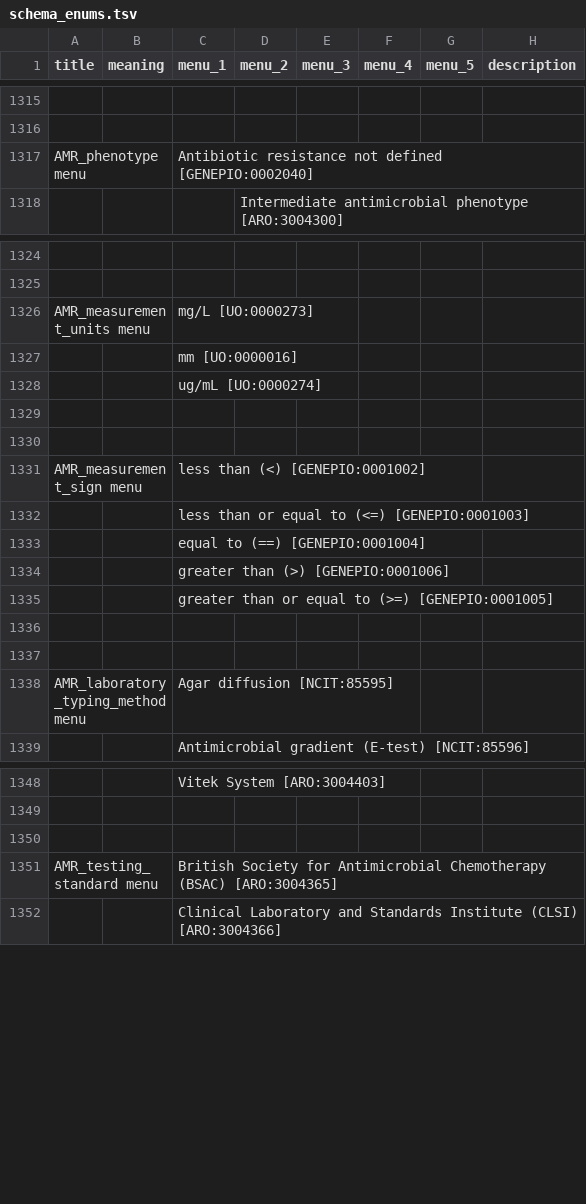
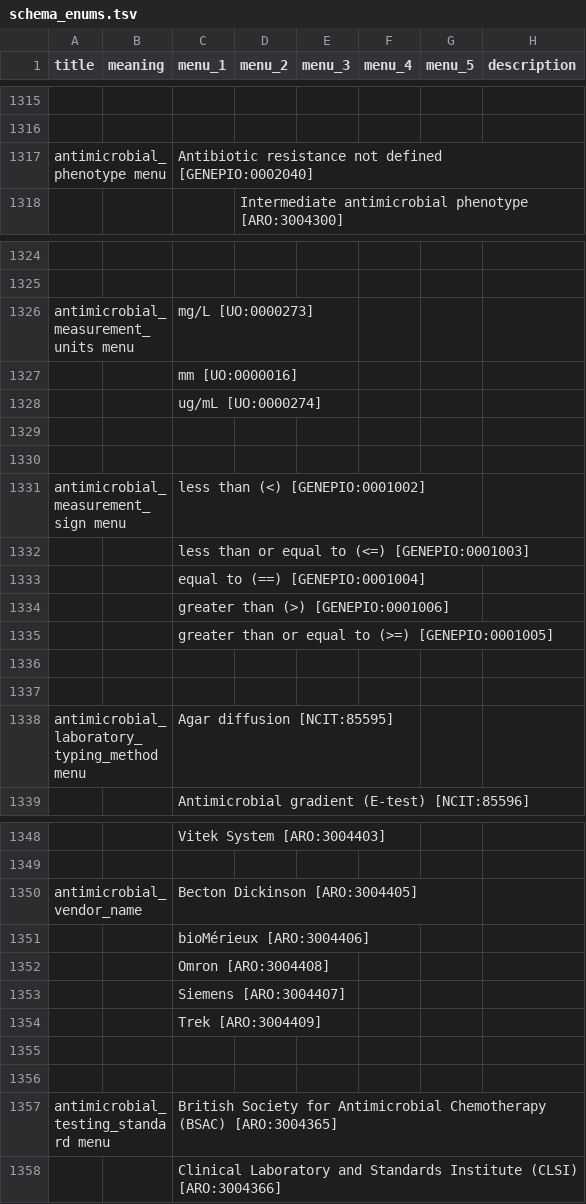
Before and after one commit to cidgoh/DataHarmonizer, a TSV file: web/templates/grdi/schema_enums.tsv, drawn as a sheet; only a part is shown, gaps mark what is left out; addresses are those after the commit; the diff covers the shown part only; the diff names each change by its address in the sheet, - before the commit and + after, or states it on an @@ line.

Commit message:
GRDI template update 7.6.4
New terms and IDs; New definitions, formatting changes, etc.

```diff
--- a/web/templates/grdi/schema_enums.tsv
+++ b/web/templates/grdi/schema_enums.tsv
-A1317 (title): AMR_phenotype menu
+A1317 (title): antimicrobial_phenotype menu
-A1326 (title): AMR_measurement_units menu
+A1326 (title): antimicrobial_measurement_units menu
-A1331 (title): AMR_measurement_sign menu
+A1331 (title): antimicrobial_measurement_sign menu
-A1338 (title): AMR_laboratory_typing_method menu
+A1338 (title): antimicrobial_laboratory_typing_method menu
+row 1350: antimicrobial_vendor_name |  | Becton Dickinson [ARO:3004405]
+row 1351:  |  | bioMérieux [ARO:3004406]
+row 1352:  |  | Omron [ARO:3004408]
+row 1353:  |  | Siemens [ARO:3004407]
+row 1354:  |  | Trek [ARO:3004409]
+row 1356: (empty)
-A1357 (title): AMR_testing_standard menu
+A1357 (title): antimicrobial_testing_standard menu
```
Also changed, not shown: 1 edited cell elsewhere in this file, web/templates/grdi/schema_slots.tsv, 3 other files.
